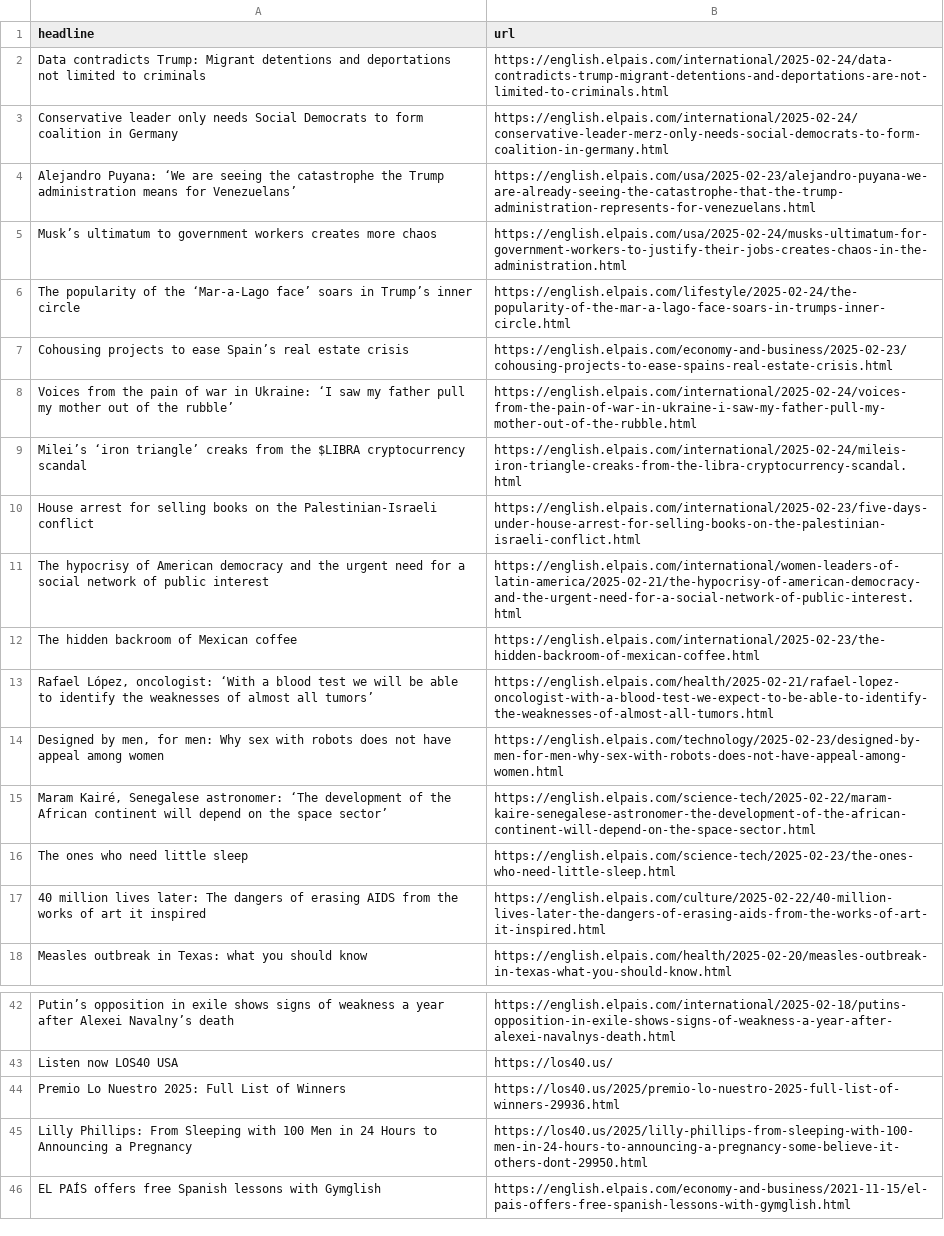
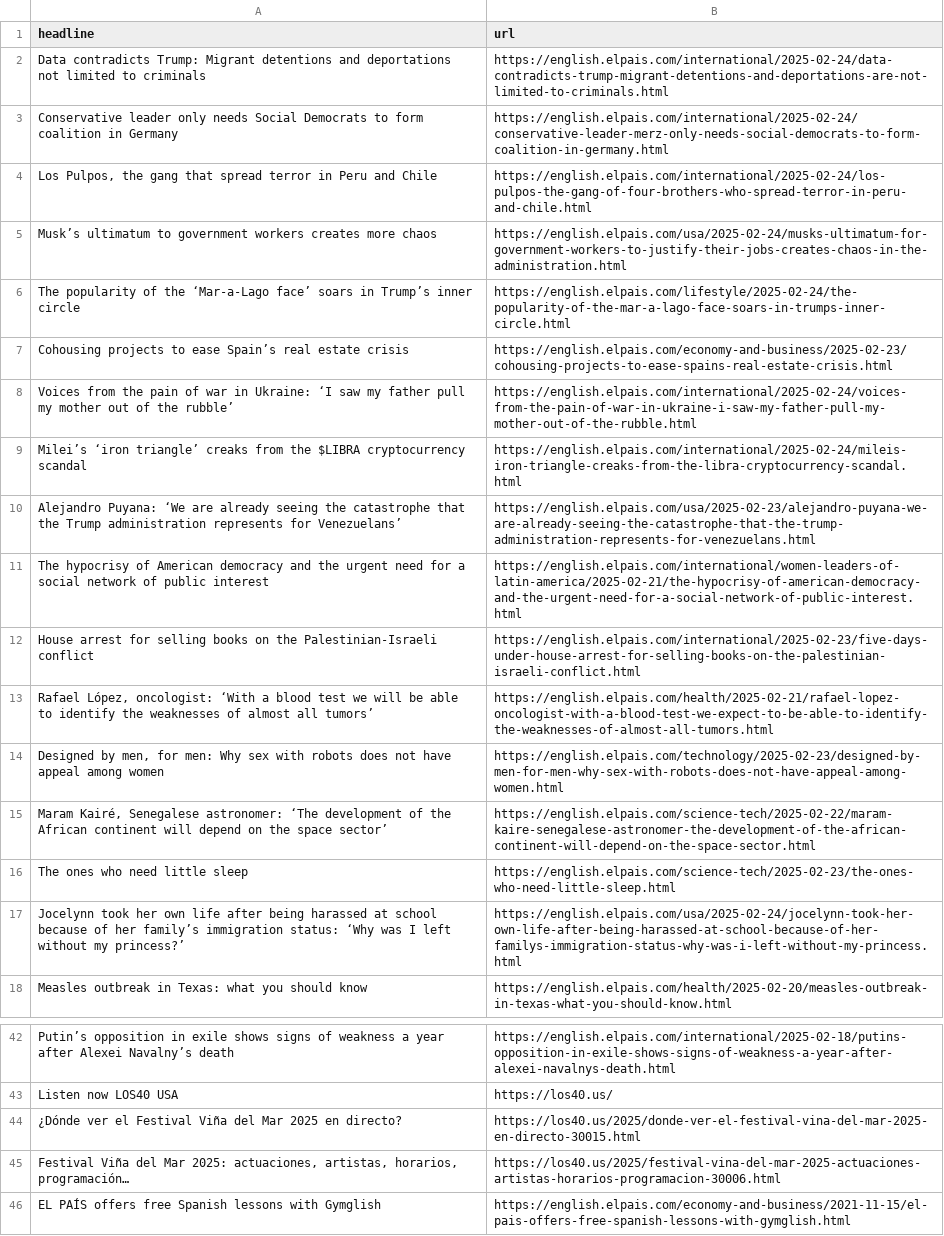
Before and after one commit to adiel3/el-pais-autoscraper, a CSV file: headlines.csv, drawn as a sheet; only a part is shown, gaps mark what is left out.

```diff
--- a/headlines.csv
+++ b/headlines.csv
@@ -3,3 +3,3 @@ Data contradicts Trump: Migrant detentions and deportations not limited to crimi
 Conservative leader only needs Social Democrats to form coalition in Germany,https://english.elpais.com/international/2025-02-24/conservative-leader-merz-only-needs-social-democrats-to-form-coalition-in-germany.html
-Alejandro Puyana: ‘We are seeing the catastrophe the Trump administration means for Venezuelans’,https://english.elpais.com/usa/2025-02-23/alejandro-puyana-we-are-already-seeing-the-catastrophe-that-the-trump-administration-represents-for-venezuelans.html
+"Los Pulpos, the gang that spread terror in Peru and Chile",https://english.elpais.com/international/2025-02-24/los-pulpos-the-gang-of-four-brothers-who-spread-terror-in-peru-and-chile.html
 Musk’s ultimatum to government workers creates more chaos,https://english.elpais.com/usa/2025-02-24/musks-ultimatum-for-government-workers-to-justify-their-jobs-creates-chaos-in-the-administration.html
@@ -9,5 +9,5 @@ Voices from the pain of war in Ukraine: ‘I saw my father pull my mother out of
 Milei’s ‘iron triangle’ creaks from the $LIBRA cryptocurrency scandal,https://english.elpais.com/international/2025-02-24/mileis-iron-triangle-creaks-from-the-libra-cryptocurrency-scandal.html
+Alejandro Puyana: ‘We are already seeing the catastrophe that the Trump administration represents for Venezuelans’,https://english.elpais.com/usa/2025-02-23/alejandro-puyana-we-are-already-seeing-the-catastrophe-that-the-trump-administration-represents-for-venezuelans.html
+The hypocrisy of American democracy and the urgent need for a social network of public interest,https://english.elpais.com/international/women-leaders-of-latin-america/2025-02-21/the-hypocrisy-of-american-democracy-and-the-urgent-need-for-a-social-network-of-public-interest.html
 House arrest for selling books on the Palestinian-Israeli conflict,https://english.elpais.com/international/2025-02-23/five-days-under-house-arrest-for-selling-books-on-the-palestinian-israeli-conflict.html
-The hypocrisy of American democracy and the urgent need for a social network of public interest,https://english.elpais.com/international/women-leaders-of-latin-america/2025-02-21/the-hypocrisy-of-american-democracy-and-the-urgent-need-for-a-social-network-of-public-interest.html
-The hidden backroom of Mexican coffee,https://english.elpais.com/international/2025-02-23/the-hidden-backroom-of-mexican-coffee.html
 "Rafael López, oncologist: ‘With a blood test we will be able to identify the weaknesses of almost all tumors’",https://english.elpais.com/health/2025-02-21/rafael-lopez-oncologist-with-a-blood-test-we-expect-to-be-able-to-identify-the-weaknesses-of-almost-all-tumors.html
@@ -16,3 +16,3 @@ The hidden backroom of Mexican coffee,https://english.elpais.com/international/2
 The ones who need little sleep,https://english.elpais.com/science-tech/2025-02-23/the-ones-who-need-little-sleep.html
-40 million lives later: The dangers of erasing AIDS from the works of art it inspired ,https://english.elpais.com/culture/2025-02-22/40-million-lives-later-the-dangers-of-erasing-aids-from-the-works-of-art-it-inspired.html
+Jocelynn took her own life after being harassed at school because of her family’s immigration status: ‘Why was I left without my princess?’,https://english.elpais.com/usa/2025-02-24/jocelynn-took-her-own-life-after-being-harassed-at-school-because-of-her-familys-immigration-status-why-was-i-left-without-my-princess.html
 Measles outbreak in Texas: what you should know,https://english.elpais.com/health/2025-02-20/measles-outbreak-in-texas-what-you-should-know.html
@@ -43,4 +43,4 @@ Putin’s opposition in exile shows signs of weakness a year after Alexei Navaln
 Listen now LOS40 USA,https://los40.us/
-Premio Lo Nuestro 2025: Full List of Winners,https://los40.us/2025/premio-lo-nuestro-2025-full-list-of-winners-29936.html
-Lilly Phillips: From Sleeping with 100 Men in 24 Hours to Announcing a Pregnancy,https://los40.us/2025/lilly-phillips-from-sleeping-with-100-men-in-24-hours-to-announcing-a-pregnancy-some-believe-it-others-dont-29950.html
+¿Dónde ver el Festival Viña del Mar 2025 en directo?,https://los40.us/2025/donde-ver-el-festival-vina-del-mar-2025-en-directo-30015.html
+"Festival Viña del Mar 2025: actuaciones, artistas, horarios, programación…",https://los40.us/2025/festival-vina-del-mar-2025-actuaciones-artistas-horarios-programacion-30006.html
 EL PAÍS offers free Spanish lessons with Gymglish,https://english.elpais.com/economy-and-business/2021-11-15/el-pais-offers-free-spanish-lessons-with-gymglish.html
```
